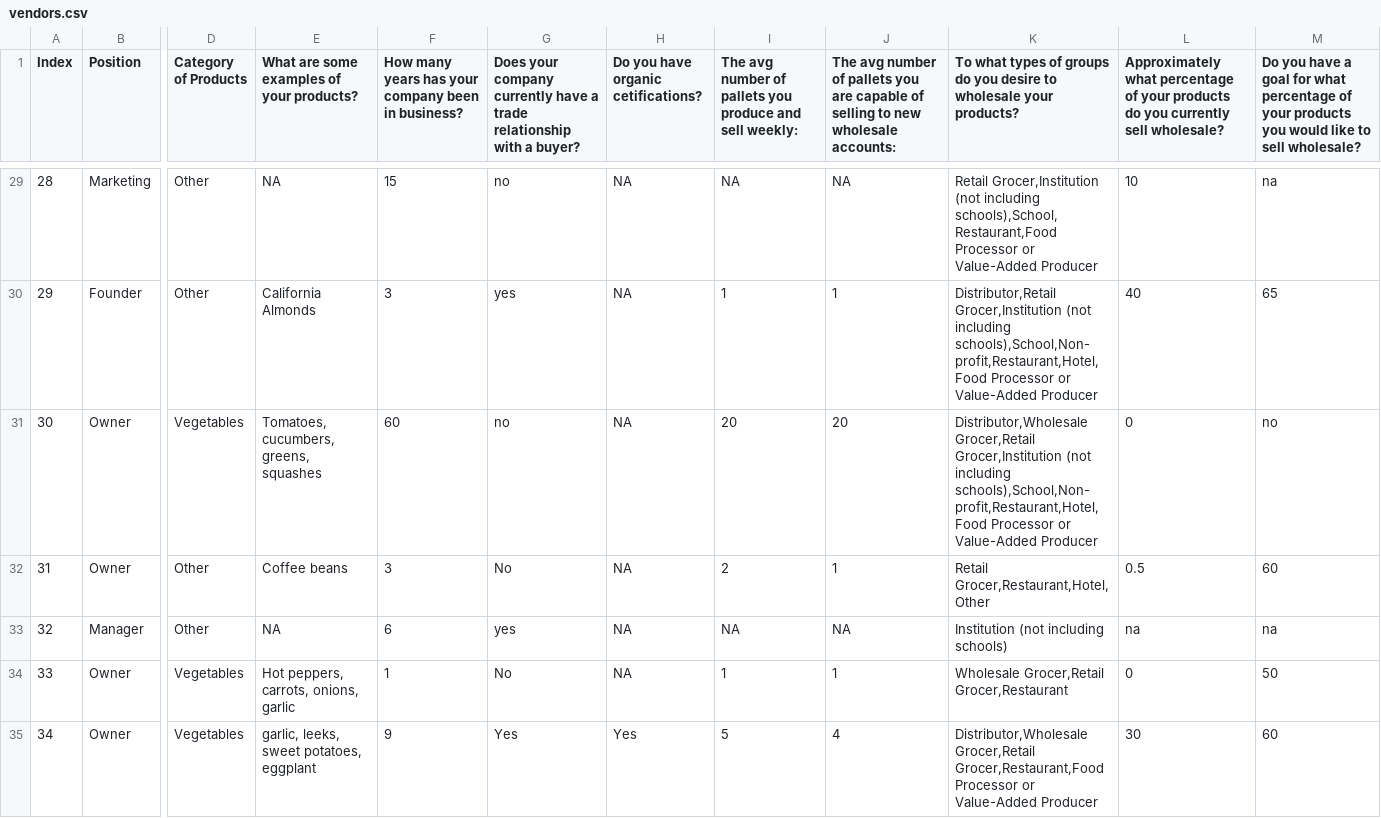
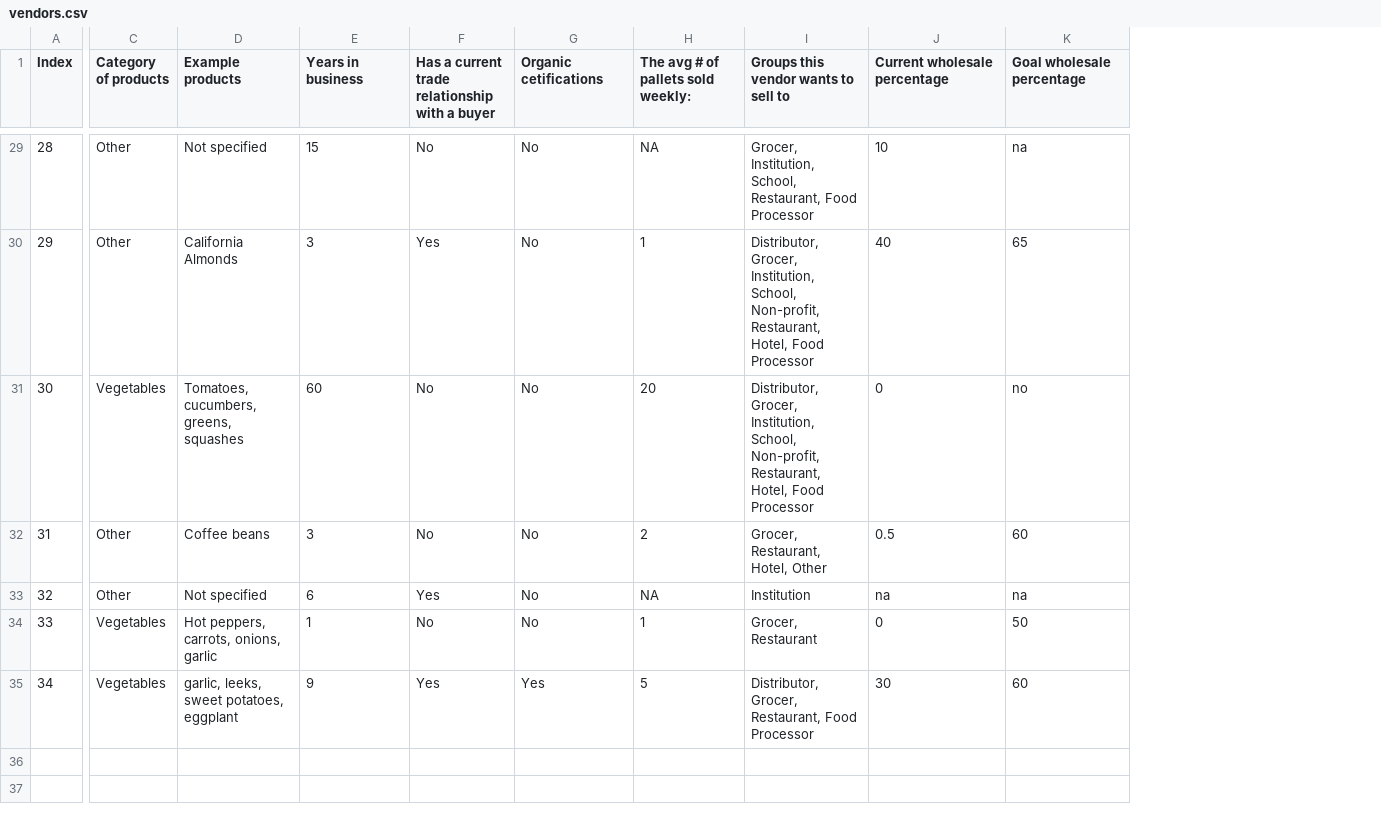
Before and after one commit to NEU-DS-4200-S20/s-l-project-sbn7, a CSV file: data/vendors.csv, drawn as a sheet; only a part is shown, gaps mark what is left out; removed rows and columns are numbered as before the commit, all else as after; the diff covers the shown part only; the diff names each change by its address in the sheet, - before the commit and + after, or states it on an @@ line.

Commit message:
Cleaned up code and lined up table

```diff
--- a/data/vendors.csv
+++ b/data/vendors.csv
-column B (Position), rows 29-35: Marketing | Founder | Owner | Owner | Manager | Owner | Owner
+column F, row 1: Has a current trade relationship with a buyer; rows 29-35: No | Yes | No | No | Yes | No | Yes
-column H, row 1: Do you have organic cetifications?; rows 29-35: NA | NA | NA | NA | NA | NA | Yes
-column J, row 1: The avg number of pallets you are capable of selling to new wholesale accounts:; rows 29-35: NA | 1 | 20 | 1 | NA | 1 | 4
-column K, row 1: To what types of groups do you desire to wholesale your products?; rows 29-35: Retail Grocer,Institution (not including schools),School,Restaurant,Food Processor or Value-Added Producer | Distributor,Retail Grocer,Institution (not including schools),School,Non-profit,Restaurant,Hotel,Food Processor or Value-Added Producer | Distributor,Wholesale Grocer,Retail Grocer,Institution (not including schools),School,Non-profit,Restaurant,Hotel,Food Processor or Value-Added Producer | Retail Grocer,Restaurant,Hotel,Other | Institution (not including schools) | Wholesale Grocer,Retail Grocer,Restaurant | Distributor,Wholesale Grocer,Retail Grocer,Restaurant,Food Processor or Value-Added Producer
+column I, row 1: Groups this vendor wants to sell to; rows 29-35: Grocer, Institution, School, Restaurant, Food Processor | Distributor, Grocer, Institution, School, Non-profit, Restaurant, Hotel, Food Processor | Distributor, Grocer, Institution, School, Non-profit, Restaurant, Hotel, Food Processor | Grocer, Restaurant, Hotel, Other | Institution | Grocer, Restaurant | Distributor, Grocer, Restaurant, Food Processor
-C1: Category of Products
+C1: Category of products
-D1: What are some examples of your products?
+D1: Example products
-E1: How many years has your company been in business?
+E1: Years in business
-G1: Does your company currently have a trade relationship with a buyer?
+G1: Organic cetifications
-H1: The avg number of pallets you produce and sell weekly:
+H1: The avg # of pallets sold weekly:
-J1: Approximately what percentage of your products do you currently sell wholesale?
+J1: Current wholesale percentage
-K1: Do you have a goal for what percentage of your products you would like to sell wholesale?
+K1: Goal wholesale percentage
-D29 (Example products): NA
+D29 (Example products): Not specified
-G29 (Organic cetifications): no
+G29 (Organic cetifications): No
-G30 (Organic cetifications): yes
+G30 (Organic cetifications): No
-G31 (Organic cetifications): no
+G31 (Organic cetifications): No
-D33 (Example products): NA
+D33 (Example products): Not specified
-G33 (Organic cetifications): yes
+G33 (Organic cetifications): No
```
Also changed, not shown: 26 edited cells elsewhere in this file, 3 other files.
